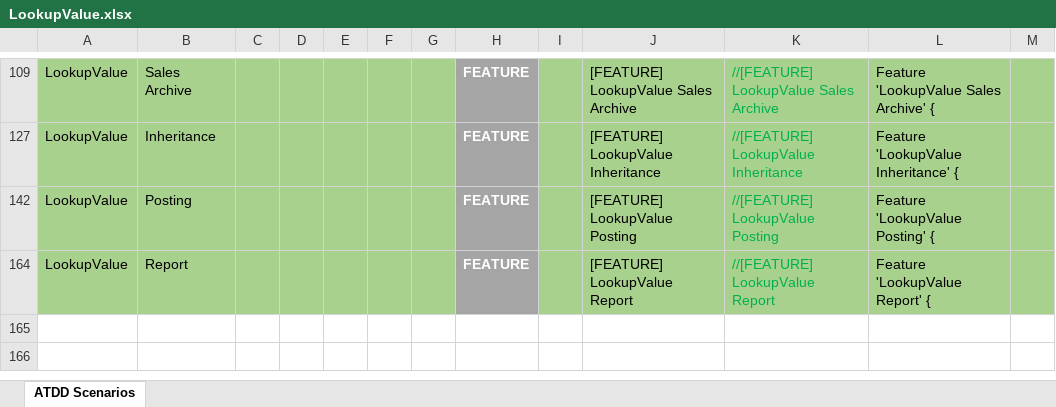
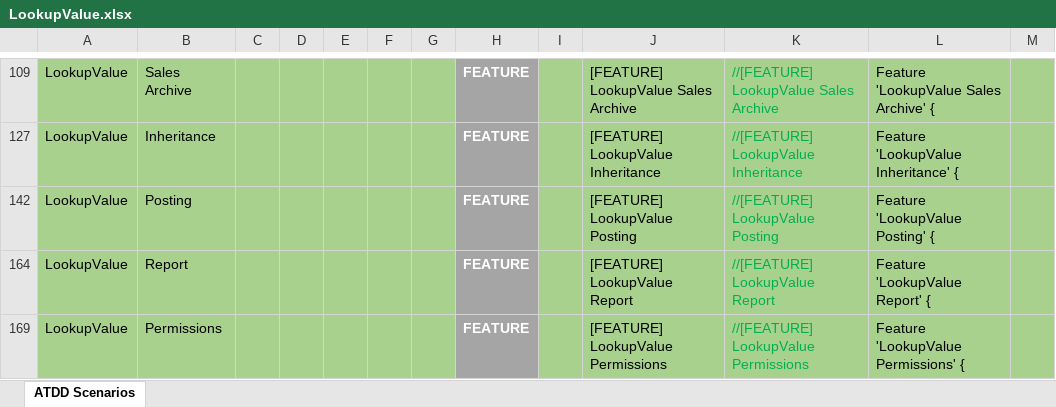
Before and after one commit to tabethawalker68/Microsoft-Dynamics-365-Business-Central, an Excel workbook: Excel sheets/ATDD Scenarios/LookupValue.xlsx, sheet ATDD Scenarios, drawn as a sheet; only a part is shown, gaps mark what is left out; values as stored, in another font and other column widths than the file's, no borders; conditional formats and table styles not drawn; the diff names each change by its address in the sheet, - before the commit and + after, or states it on an @@ line.

Commit message:
Added scenarios #0041 through #0048 (test example 8)

```diff
--- a/Excel sheets/ATDD Scenarios/LookupValue.xlsx (sheet ATDD Scenarios)
+++ b/Excel sheets/ATDD Scenarios/LookupValue.xlsx (sheet ATDD Scenarios)
+row 169: LookupValue | Permissions |  |  |  |  |  | FEATURE |  | [FEATURE] LookupValue Permissions | //[FEATURE] LookupValue Permissions | Feature 'LookupValue Permissions' {
```
Also changed, not shown: hidden cells, 2 other files.
